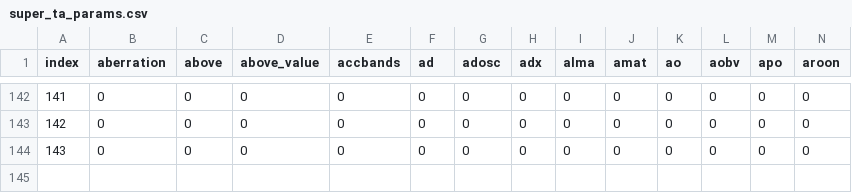
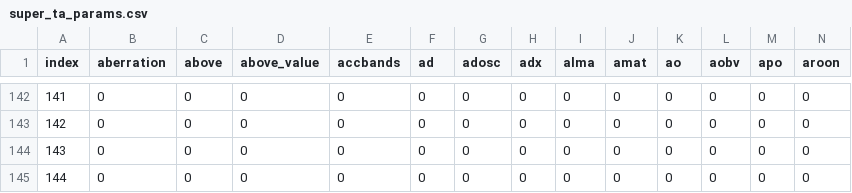
Before and after one commit to war3gu/MvTAe-Multivariate-Temporal-Autoencoder, a CSV file: super_ta_params.csv, drawn as a sheet; only a part is shown, gaps mark what is left out; rows hold the shown columns only; the diff names each change by its address in the sheet, - before the commit and + after, or states it on an @@ line.

```diff
--- a/super_ta_params.csv
+++ b/super_ta_params.csv
+row 145: 144 | 0 | 0 | 0 | 0 | 0 | 0 | 0 | 0 | 0 | 0 | 0 | 0 | 0
```
Also changed, not shown: 3 other files.
